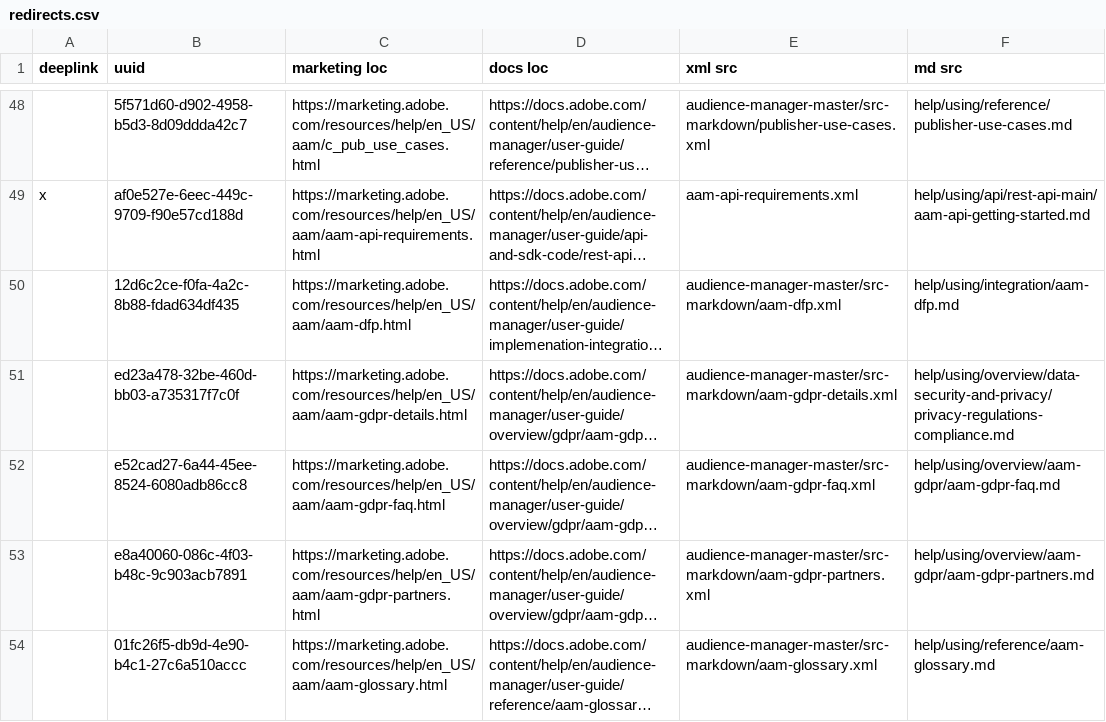
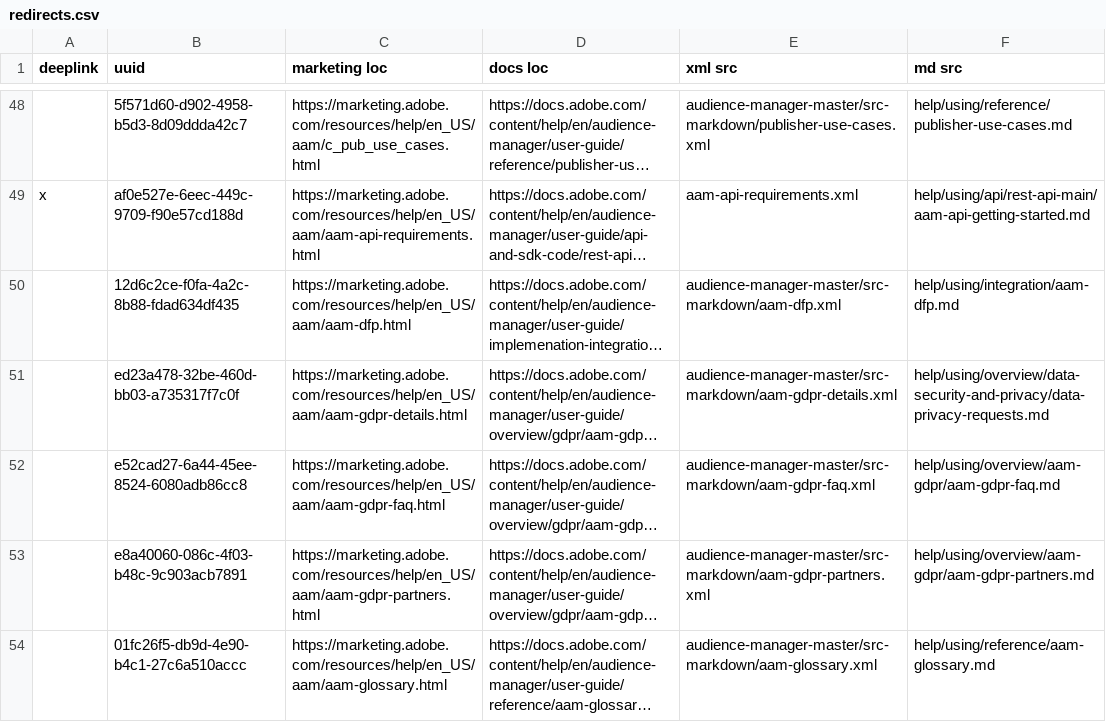
Before and after one commit to AdobeDocs/audience-manager.en, a CSV file: help/using/redirects.csv, drawn as a sheet; only a part is shown, gaps mark what is left out; long unchanged cells end in …; the diff names each change by its address in the sheet, - before the commit and + after, or states it on an @@ line.

Commit message:
privacy redesign

```diff
--- a/help/using/redirects.csv
+++ b/help/using/redirects.csv
-F51 (md src): help/using/overview/data-security-and-privacy/privacy-regulations-compliance.md
+F51 (md src): help/using/overview/data-security-and-privacy/data-privacy-requests.md
```
Also changed, not shown: 10 other files.
